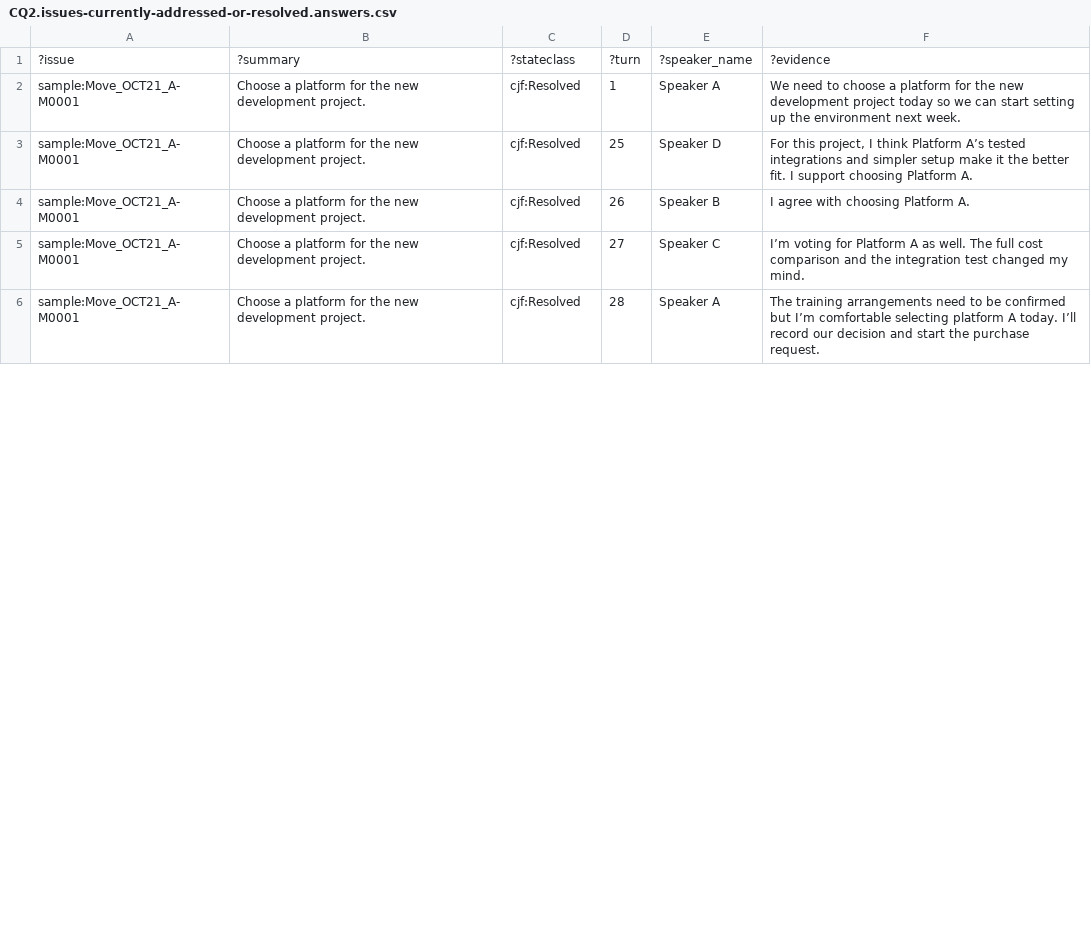
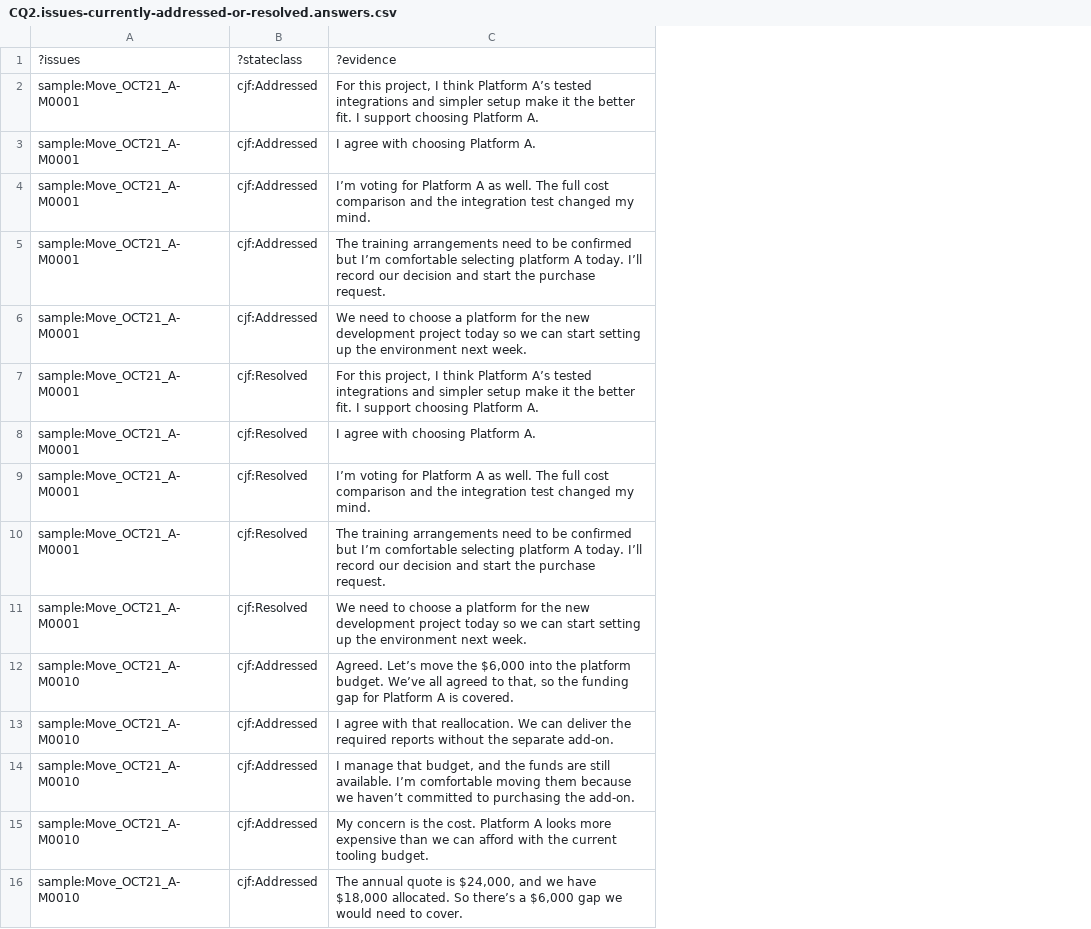
Before and after one commit to tetherless-world/ontology-engineering, a CSV file: oe2026/tracking-cjf/CQAnswers/CQ2/CQ2.issues-currently-addressed-or-resolved.answers.csv, drawn as a sheet; only a part is shown; removed rows and columns are numbered as before the commit, all else as after; the diff covers the shown part only; the diff names each change by its address in the sheet, - before the commit and + after, or states it on an @@ line.

```diff
--- a/oe2026/tracking-cjf/CQAnswers/CQ2/CQ2.issues-currently-addressed-or-resolved.answers.csv
+++ b/oe2026/tracking-cjf/CQAnswers/CQ2/CQ2.issues-currently-addressed-or-resolved.answers.csv
-column B, rows 1-6: ?summary | Choose a platform for the new development project. | Choose a platform for the new development project. | Choose a platform for the new development project. | Choose a platform for the new development project. | Choose a platform for the new development project.
-column D, rows 1-6: ?turn | 1 | 25 | 26 | 27 | 28
-column E, rows 1-6: ?speaker_name | Speaker A | Speaker D | Speaker B | Speaker C | Speaker A
-A1: ?issue
+A1: ?issues
+row 2: sample:Move_OCT21_A-M0001 | cjf:Addressed | For this project, I think Platform A’s tested integrations and simpler setup make it the better fit. I support choosing Platform A.
+row 3: sample:Move_OCT21_A-M0001 | cjf:Addressed | I agree with choosing Platform A.
+row 4: sample:Move_OCT21_A-M0001 | cjf:Addressed | I’m voting for Platform A as well. The full cost comparison and the integration test changed my mind.
+row 5: sample:Move_OCT21_A-M0001 | cjf:Addressed | The training arrangements need to be confirmed but I’m comfortable selecting platform A today. I’ll record our decision and start the purchase request.
-B6: cjf:Resolved
+B6: cjf:Addressed
+row 11: sample:Move_OCT21_A-M0001 | cjf:Resolved | We need to choose a platform for the new development project today so we can start setting up the environment next week.
+row 12: sample:Move_OCT21_A-M0010 | cjf:Addressed | Agreed. Let’s move the $6,000 into the platform budget. We’ve all agreed to that, so the funding gap for Platform A is covered.
+row 13: sample:Move_OCT21_A-M0010 | cjf:Addressed | I agree with that reallocation. We can deliver the required reports without the separate add-on.
+row 14: sample:Move_OCT21_A-M0010 | cjf:Addressed | I manage that budget, and the funds are still available. I’m comfortable moving them because we haven’t committed to purchasing the add-on.
+row 15: sample:Move_OCT21_A-M0010 | cjf:Addressed | My concern is the cost. Platform A looks more expensive than we can afford with the current tooling budget.
+row 16: sample:Move_OCT21_A-M0010 | cjf:Addressed | The annual quote is $24,000, and we have $18,000 allocated. So there’s a $6,000 gap we would need to cover.
```
Also changed, not shown: 1 added row and 6 moved rows elsewhere in this file, 2 other files.
